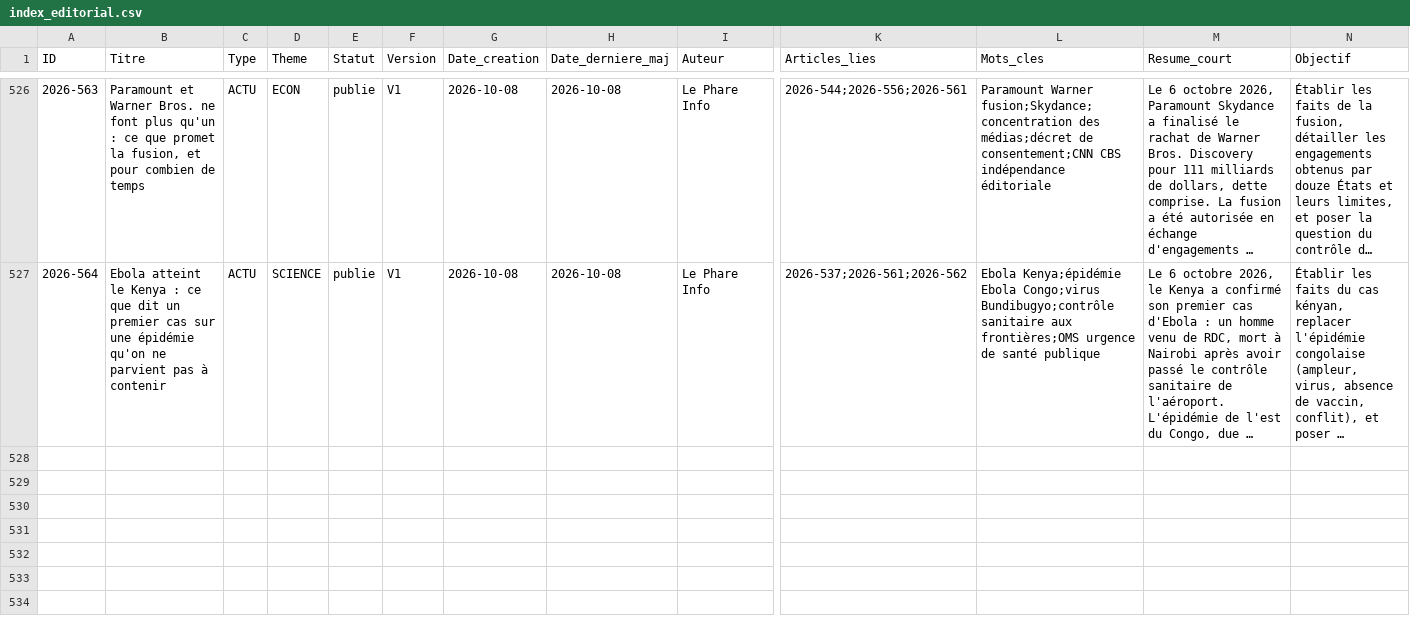
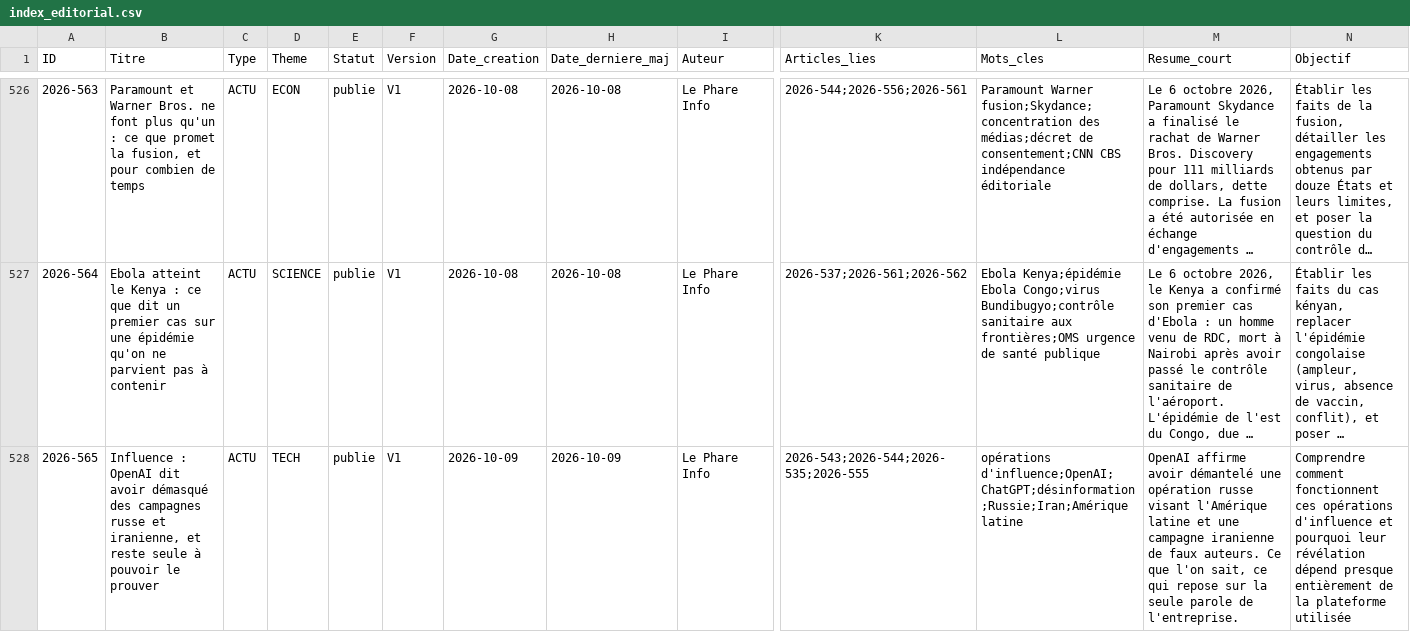
Before and after one commit to biascamano/LePhare_Editorial, a CSV file: index_editorial.csv, drawn as a sheet; only a part is shown, gaps mark what is left out; long unchanged cells end in …; rows hold the shown columns only; the diff covers the shown part only; the diff names each change by its address in the sheet, - before the commit and + after, or states it on an @@ line.

```diff
--- a/index_editorial.csv
+++ b/index_editorial.csv
+row 528: 2026-565 | Influence : OpenAI dit avoir démasqué des campagnes russe et iranienne, et reste seule à pouvoir le prouver | ACTU | TECH | publie | V1 | 2026-10-09 | 2026-10-09 | Le Phare Info | 2026-543;2026-544;2026-535;2026-555 | opérations d'influence;OpenAI;ChatGPT;désinformation;Russie;Iran;Amérique latine | OpenAI affirme avoir démantelé une opération russe visant l'Amérique latine et une campagne iranienne de faux auteurs. Ce que l'on sait, ce qui repose sur la seule parole de l'entreprise. | Comprendre comment fonctionnent ces opérations d'influence et pourquoi leur révélation dépend presque entièrement de la plateforme utilisée
```
Also changed, not shown: 1 added row elsewhere in this file, 11 other files.
